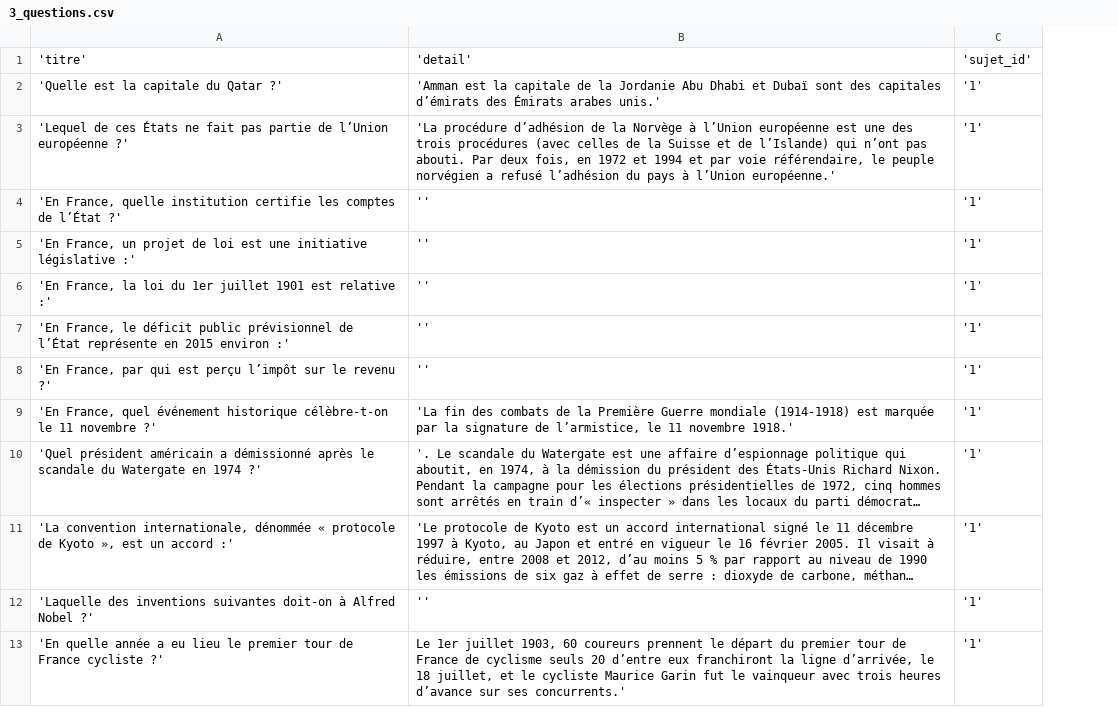
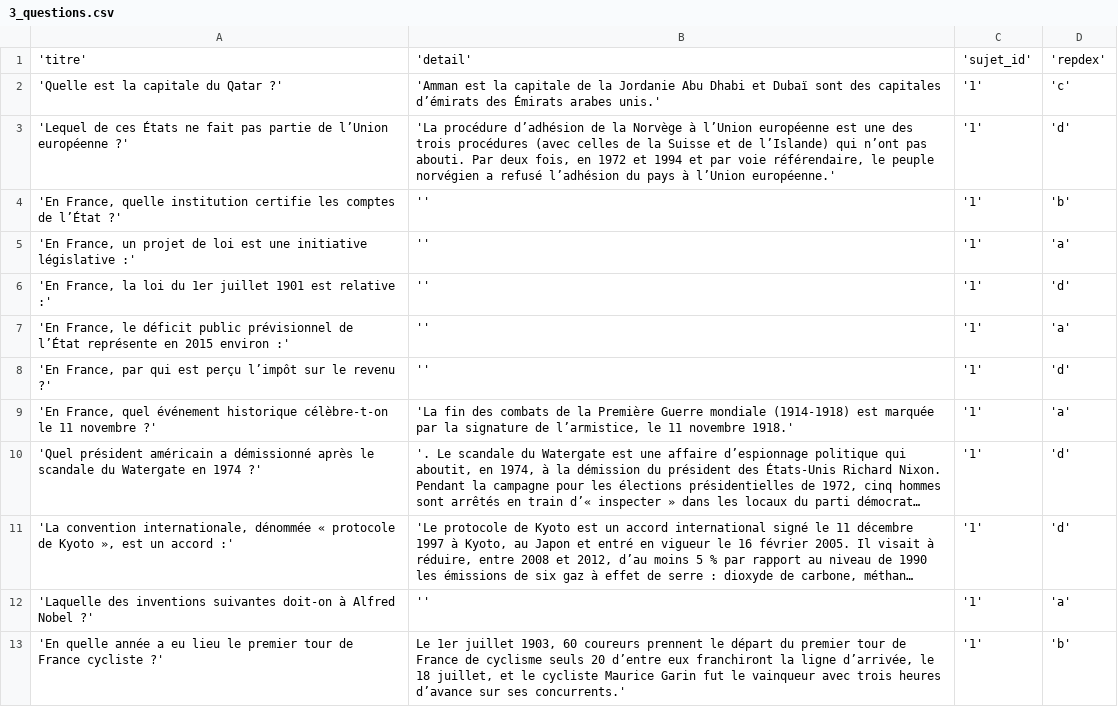
Before and after one commit to Amesika/demo-aws, a CSV file: application/quizz-api/src/main/resources/db/data/3_questions.csv, drawn as a sheet; only a part is shown; long unchanged cells end in …; the diff names each change by its address in the sheet, - before the commit and + after, or states it on an @@ line.

```diff
--- a/application/quizz-api/src/main/resources/db/data/3_questions.csv
+++ b/application/quizz-api/src/main/resources/db/data/3_questions.csv
+column D, rows 1-13: 'repdex' | 'c' | 'd' | 'b' | 'a' | 'd' | 'a' | 'd' | 'a' | 'd' | 'd' | 'a' | 'b'
```
Also changed, not shown: application/quizz-api/src/main/resources/db/data/4_reponses.csv, 19 other files.
